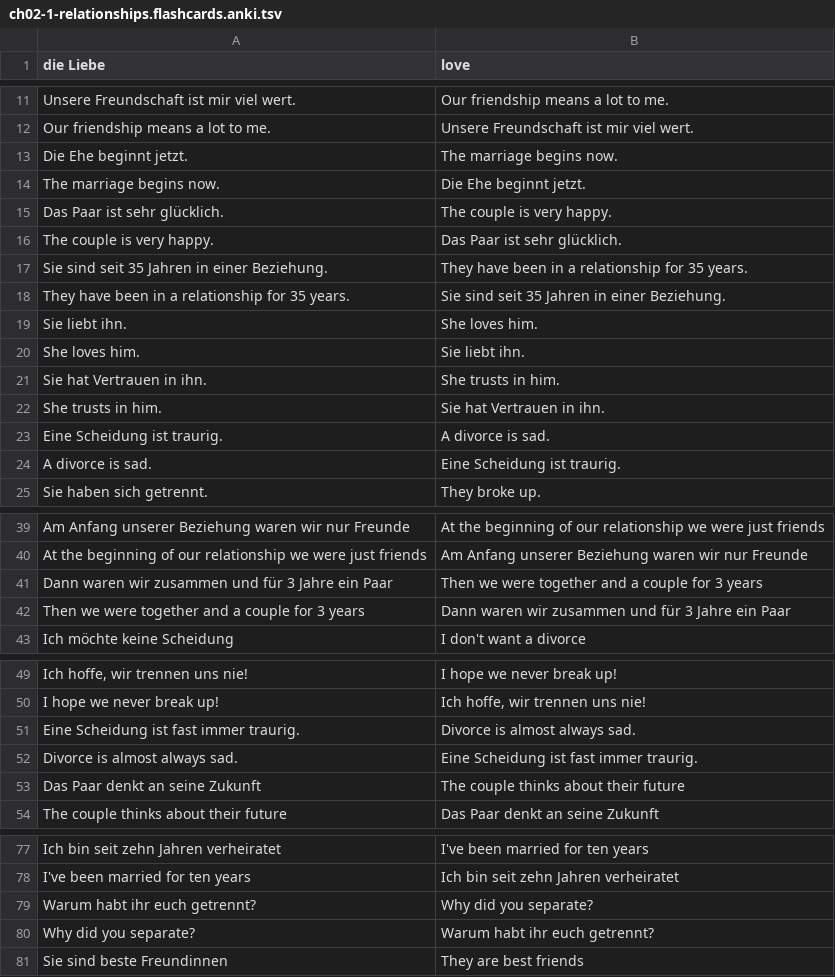
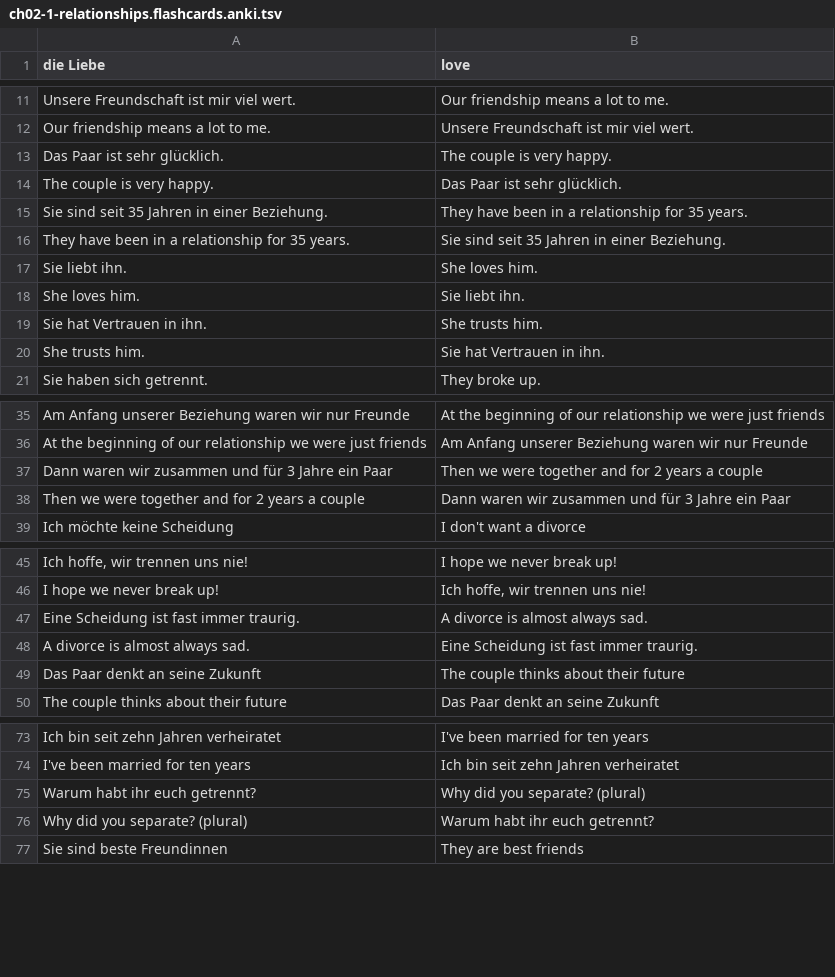
Before and after one commit to janosgyerik/learning-german, a TSV file: a2.1/ch02-1-relationships.flashcards.anki.tsv, drawn as a sheet; only a part is shown, gaps mark what is left out; the diff covers the shown part only.

Commit message:
Clarify some relationship cards as plural

```diff
--- a/a2.1/ch02-1-relationships.flashcards.anki.tsv
+++ b/a2.1/ch02-1-relationships.flashcards.anki.tsv
@@ -12,4 +12,2 @@ Unsere Freundschaft ist mir viel wert.	Our friendship means a lot to me.
 Our friendship means a lot to me.	Unsere Freundschaft ist mir viel wert.
-Die Ehe beginnt jetzt.	The marriage begins now.
-The marriage begins now.	Die Ehe beginnt jetzt.
 Das Paar ist sehr glücklich.	The couple is very happy.
@@ -20,6 +18,4 @@ Sie liebt ihn.	She loves him.
 She loves him.	Sie liebt ihn.
-Sie hat Vertrauen in ihn.	She trusts in him.
-She trusts in him.	Sie hat Vertrauen in ihn.
-Eine Scheidung ist traurig.	A divorce is sad.
-A divorce is sad.	Eine Scheidung ist traurig.
+Sie hat Vertrauen in ihn.	She trusts him.
+She trusts him.	Sie hat Vertrauen in ihn.
 Sie haben sich getrennt.	They broke up.
@@ -40,4 +36,4 @@ Am Anfang unserer Beziehung waren wir nur Freunde	At the beginning of our relati
 At the beginning of our relationship we were just friends	Am Anfang unserer Beziehung waren wir nur Freunde
-Dann waren wir zusammen und für 3 Jahre ein Paar	Then we were together and a couple for 3 years
-Then we were together and a couple for 3 years	Dann waren wir zusammen und für 3 Jahre ein Paar
+Dann waren wir zusammen und für 3 Jahre ein Paar	Then we were together and for 2 years a couple
+Then we were together and for 2 years a couple	Dann waren wir zusammen und für 3 Jahre ein Paar
 Ich möchte keine Scheidung	I don't want a divorce
@@ -50,4 +46,4 @@ Ich hoffe, wir trennen uns nie!	I hope we never break up!
 I hope we never break up!	Ich hoffe, wir trennen uns nie!
-Eine Scheidung ist fast immer traurig.	Divorce is almost always sad.
-Divorce is almost always sad.	Eine Scheidung ist fast immer traurig.
+Eine Scheidung ist fast immer traurig.	A divorce is almost always sad.
+A divorce is almost always sad.	Eine Scheidung ist fast immer traurig.
 Das Paar denkt an seine Zukunft	The couple thinks about their future
@@ -78,4 +74,4 @@ Ich bin seit zehn Jahren verheiratet	I've been married for ten years
 I've been married for ten years	Ich bin seit zehn Jahren verheiratet
-Warum habt ihr euch getrennt?	Why did you separate?
-Why did you separate?	Warum habt ihr euch getrennt?
+Warum habt ihr euch getrennt?	Why did you separate? (plural)
+Why did you separate? (plural)	Warum habt ihr euch getrennt?
 Sie sind beste Freundinnen	They are best friends
```
Also changed, not shown: 2 edited cells elsewhere in this file, 1 other file.
